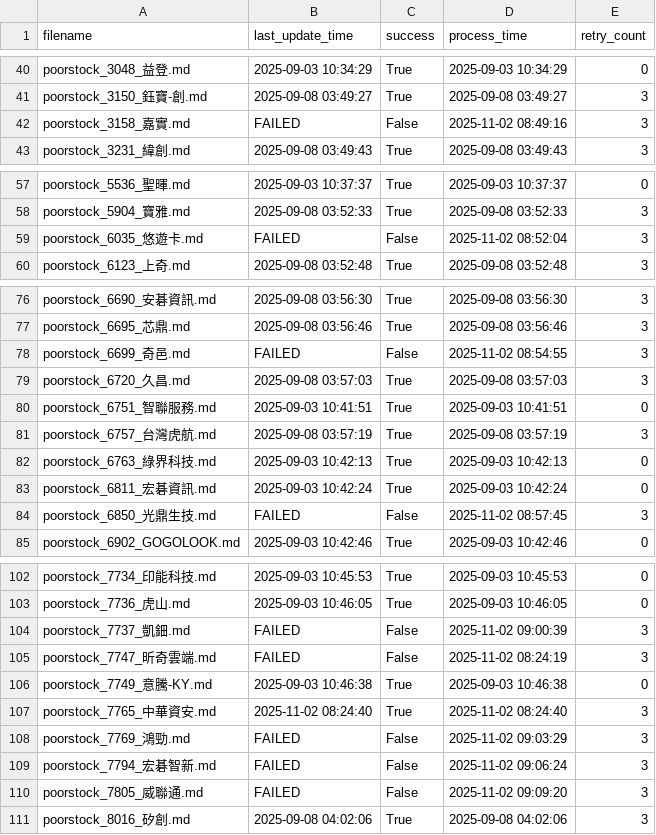
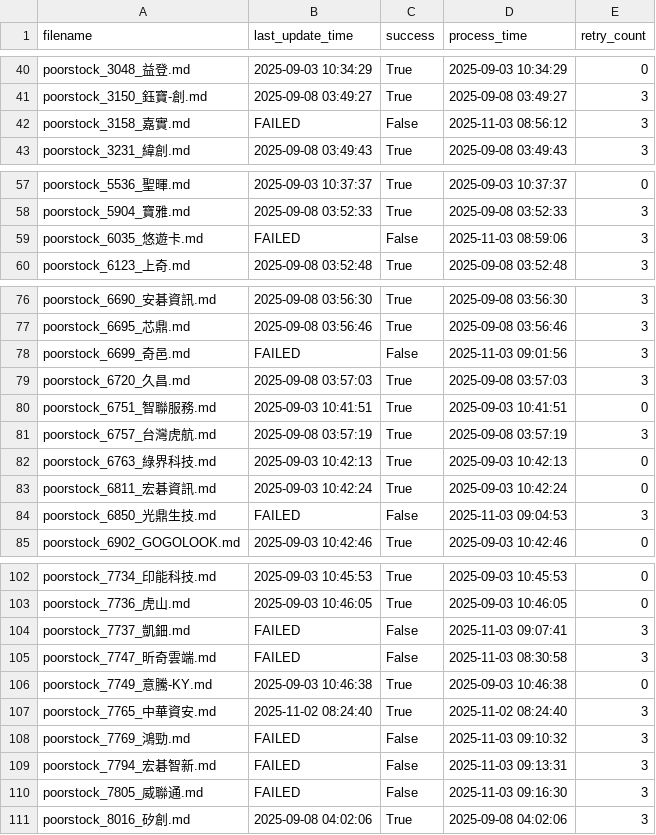
Before and after one commit to wenchiehlee-investment/poorstock, a CSV file: poorstock/download_results.csv, drawn as a sheet; only a part is shown, gaps mark what is left out.

```diff
--- a/poorstock/download_results.csv
+++ b/poorstock/download_results.csv
@@ -41,3 +41,3 @@ poorstock_3048_益登.md,2025-09-03 10:34:29,True,2025-09-03 10:34:29,0
 poorstock_3150_鈺寶-創.md,2025-09-08 03:49:27,True,2025-09-08 03:49:27,3
-poorstock_3158_嘉實.md,FAILED,False,2025-11-02 08:49:16,3
+poorstock_3158_嘉實.md,FAILED,False,2025-11-03 08:56:12,3
 poorstock_3231_緯創.md,2025-09-08 03:49:43,True,2025-09-08 03:49:43,3
@@ -58,3 +58,3 @@ poorstock_5536_聖暉.md,2025-09-03 10:37:37,True,2025-09-03 10:37:37,0
 poorstock_5904_寶雅.md,2025-09-08 03:52:33,True,2025-09-08 03:52:33,3
-poorstock_6035_悠遊卡.md,FAILED,False,2025-11-02 08:52:04,3
+poorstock_6035_悠遊卡.md,FAILED,False,2025-11-03 08:59:06,3
 poorstock_6123_上奇.md,2025-09-08 03:52:48,True,2025-09-08 03:52:48,3
@@ -77,3 +77,3 @@ poorstock_6690_安碁資訊.md,2025-09-08 03:56:30,True,2025-09-08 03:56:30,3
 poorstock_6695_芯鼎.md,2025-09-08 03:56:46,True,2025-09-08 03:56:46,3
-poorstock_6699_奇邑.md,FAILED,False,2025-11-02 08:54:55,3
+poorstock_6699_奇邑.md,FAILED,False,2025-11-03 09:01:56,3
 poorstock_6720_久昌.md,2025-09-08 03:57:03,True,2025-09-08 03:57:03,3
@@ -83,3 +83,3 @@ poorstock_6763_綠界科技.md,2025-09-03 10:42:13,True,2025-09-03 10:42:13,0
 poorstock_6811_宏碁資訊.md,2025-09-03 10:42:24,True,2025-09-03 10:42:24,0
-poorstock_6850_光鼎生技.md,FAILED,False,2025-11-02 08:57:45,3
+poorstock_6850_光鼎生技.md,FAILED,False,2025-11-03 09:04:53,3
 poorstock_6902_GOGOLOOK.md,2025-09-03 10:42:46,True,2025-09-03 10:42:46,0
@@ -103,9 +103,9 @@ poorstock_7734_印能科技.md,2025-09-03 10:45:53,True,2025-09-03 10:45:53,0
 poorstock_7736_虎山.md,2025-09-03 10:46:05,True,2025-09-03 10:46:05,0
-poorstock_7737_凱鈿.md,FAILED,False,2025-11-02 09:00:39,3
-poorstock_7747_昕奇雲端.md,FAILED,False,2025-11-02 08:24:19,3
+poorstock_7737_凱鈿.md,FAILED,False,2025-11-03 09:07:41,3
+poorstock_7747_昕奇雲端.md,FAILED,False,2025-11-03 08:30:58,3
 poorstock_7749_意騰-KY.md,2025-09-03 10:46:38,True,2025-09-03 10:46:38,0
 poorstock_7765_中華資安.md,2025-11-02 08:24:40,True,2025-11-02 08:24:40,3
-poorstock_7769_鴻勁.md,FAILED,False,2025-11-02 09:03:29,3
-poorstock_7794_宏碁智新.md,FAILED,False,2025-11-02 09:06:24,3
-poorstock_7805_威聯通.md,FAILED,False,2025-11-02 09:09:20,3
+poorstock_7769_鴻勁.md,FAILED,False,2025-11-03 09:10:32,3
+poorstock_7794_宏碁智新.md,FAILED,False,2025-11-03 09:13:31,3
+poorstock_7805_威聯通.md,FAILED,False,2025-11-03 09:16:30,3
 poorstock_8016_矽創.md,2025-09-08 04:02:06,True,2025-09-08 04:02:06,3
```
Also changed, not shown: 2 other files.
